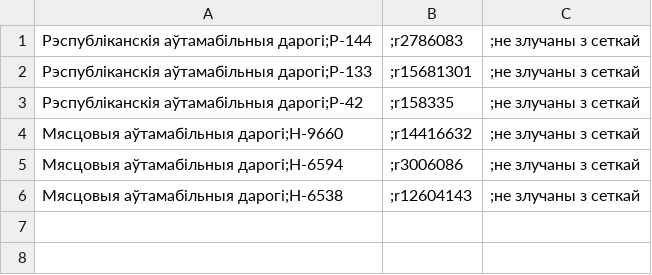
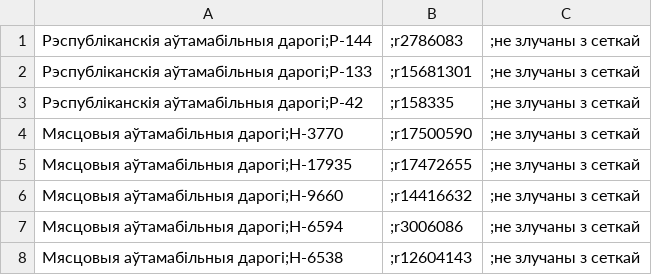
Before and after one commit to lidacity/osm-validator, a CSV file: docs/network.csv, drawn as a sheet.

```diff
--- a/docs/network.csv
+++ b/docs/network.csv
@@ -3,2 +3,4 @@
 Рэспубліканскія аўтамабільныя дарогі;Р-42,;r158335,;не злучаны з сеткай
+Мясцовыя аўтамабільныя дарогі;Н-3770,;r17500590,;не злучаны з сеткай
+Мясцовыя аўтамабільныя дарогі;Н-17935,;r17472655,;не злучаны з сеткай
 Мясцовыя аўтамабільныя дарогі;Н-9660,;r14416632,;не злучаны з сеткай
```
Also changed, not shown: docs/missing.csv, 10 other files.
